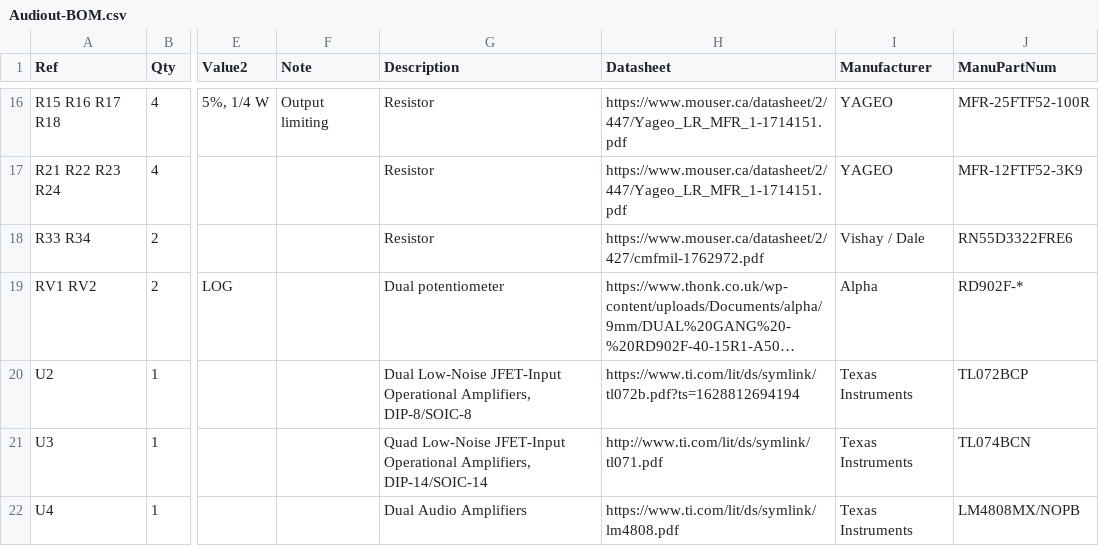
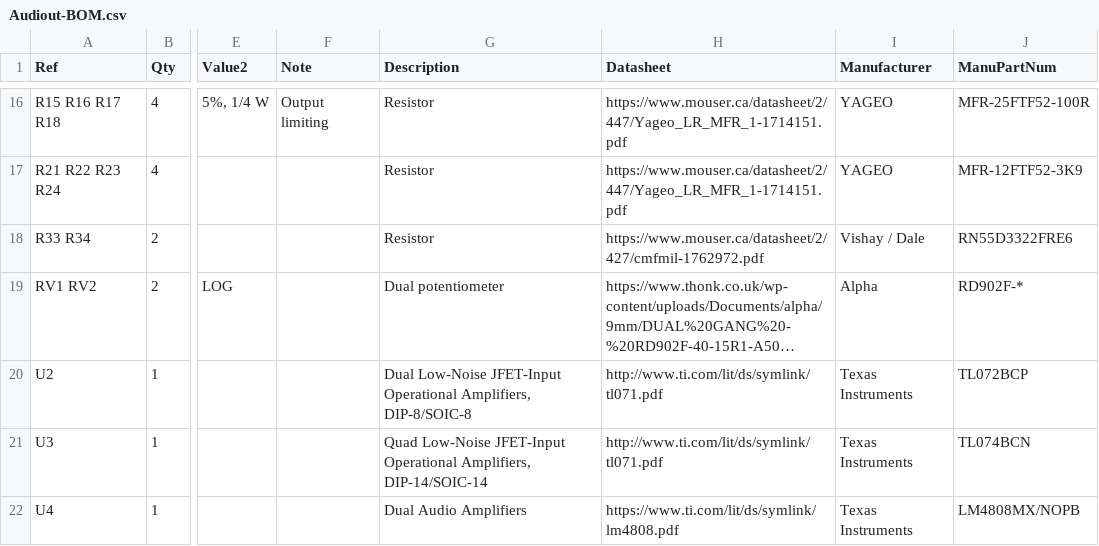
Before and after one commit to Len42/Synth, a CSV file: modules/Audiout/Audiout-BOM.csv, drawn as a sheet; only a part is shown, gaps mark what is left out; long unchanged cells end in …; the diff names each change by its address in the sheet, - before the commit and + after, or states it on an @@ line.

Commit message:
Audiout: Correct footprints in schematic

```diff
--- a/modules/Audiout/Audiout-BOM.csv
+++ b/modules/Audiout/Audiout-BOM.csv
-H20 (Datasheet): https://www.ti.com/lit/ds/symlink/tl072b.pdf?ts=1628812694194
+H20 (Datasheet): http://www.ti.com/lit/ds/symlink/tl071.pdf
```
Also changed, not shown: 3 other files.
